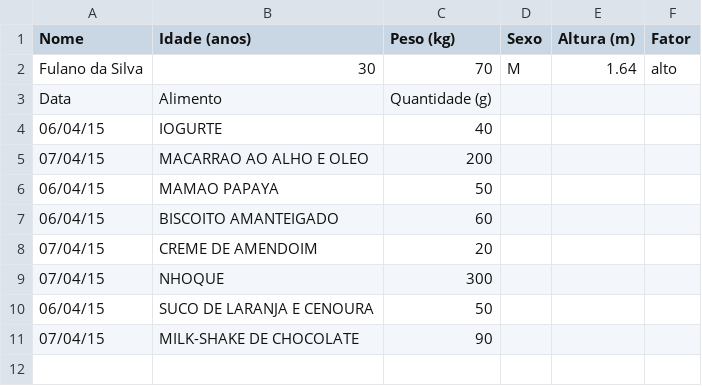
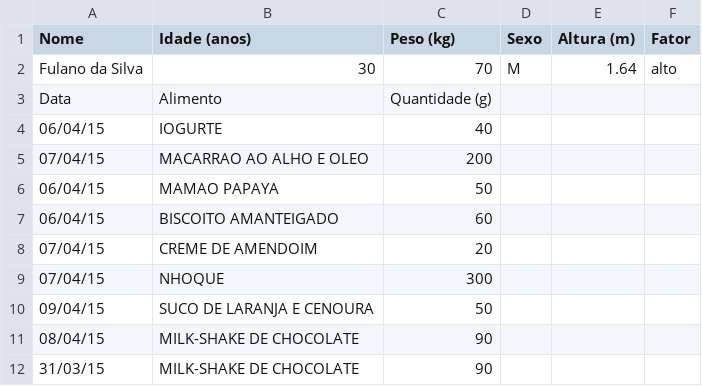
Before and after one commit to lucascc4/LucasCostanzo_AndreKurbet_EP3, a CSV file: usuario.csv, drawn as a sheet.

```diff
--- a/usuario.csv
+++ b/usuario.csv
@@ -9,3 +9,4 @@ Data,Alimento,Quantidade (g)
 07/04/15,NHOQUE,300
-06/04/15,SUCO DE LARANJA E CENOURA,50
-07/04/15,MILK-SHAKE DE CHOCOLATE,90
+09/04/15,SUCO DE LARANJA E CENOURA,50
+08/04/15,MILK-SHAKE DE CHOCOLATE,90
+31/03/15,MILK-SHAKE DE CHOCOLATE,90
```
Also changed, not shown: 1 other file.
